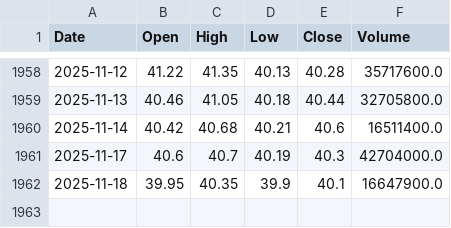
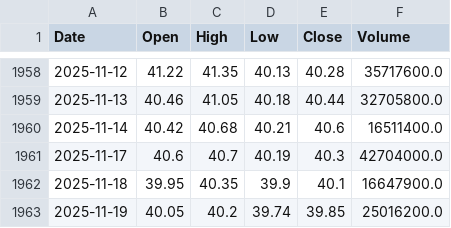
Before and after one commit to marcelotmalta/tech4, a CSV file: data/ITUB4.SA.csv, drawn as a sheet; only a part is shown, gaps mark what is left out.

```diff
--- a/data/ITUB4.SA.csv
+++ b/data/ITUB4.SA.csv
@@ -1962 +1962,2 @@ Date,Open,High,Low,Close,Volume
 2025-11-18,39.95,40.35,39.9,40.1,16647900.0
+2025-11-19,40.05,40.2,39.74,39.85,25016200.0
```
Also changed, not shown: data/AAPL.csv, data/AMZN.csv, 13 other files.
